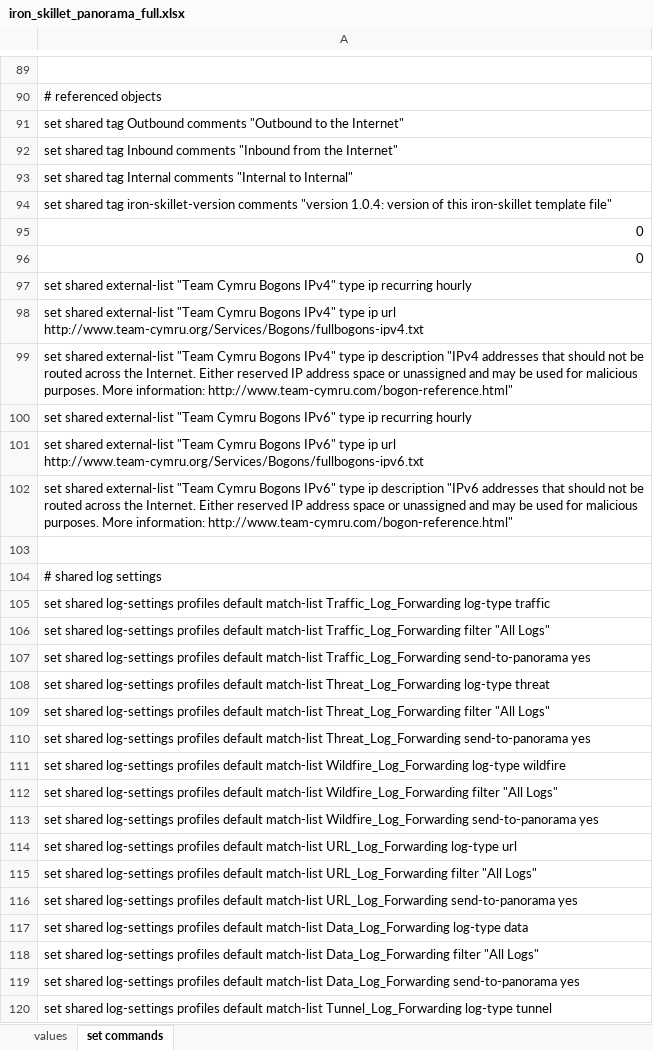
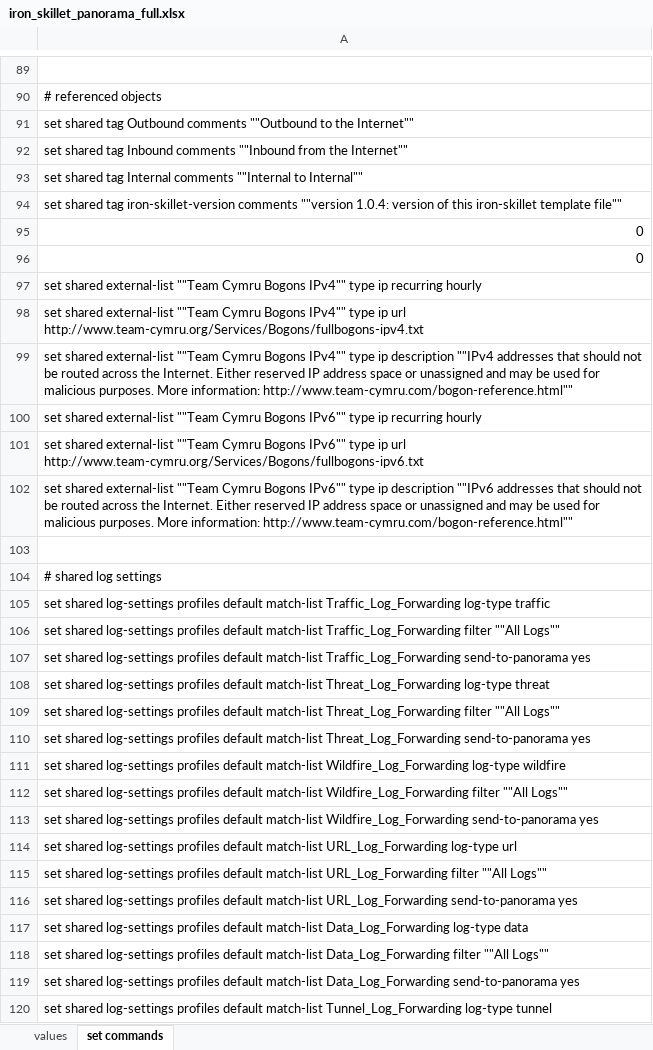
Before and after one commit to PaloAltoNetworks/iron-skillet, an Excel workbook: templates/panorama/set_commands/iron_skillet_panorama_full.xlsx, sheet set commands, drawn as a sheet; only a part is shown, gaps mark what is left out; values as stored, in another font and other column widths than the file's, no borders; the diff covers the shown part only; the diff names each change by its address in the sheet, - before the commit and + after, or states it on an @@ line.

```diff
--- a/templates/panorama/set_commands/iron_skillet_panorama_full.xlsx (sheet set commands)
+++ b/templates/panorama/set_commands/iron_skillet_panorama_full.xlsx (sheet set commands)
-A91: …Outbound comments "Outbound to the Internet"
+A91: …Outbound comments ""Outbound to the Internet""
-A92: …Inbound comments "Inbound from the Internet"
+A92: …Inbound comments ""Inbound from the Internet""
-A93: …Internal comments "Internal to Internal"
+A93: …Internal comments ""Internal to Internal""
-A94: …iron-skillet-version comments "version 1.0.4: version of this iron-skillet template file"
+A94: …iron-skillet-version comments ""version 1.0.4: version of this iron-skillet template file""
-A97: …shared external-list "Team Cymru Bogons IPv4" type ip…
+A97: …shared external-list ""Team Cymru Bogons IPv4"" type ip…
-A98: …shared external-list "Team Cymru Bogons IPv4" type ip…
+A98: …shared external-list ""Team Cymru Bogons IPv4"" type ip…
-A99: …shared external-list "Team Cymru Bogons IPv4" type ip description "IPv4 addresses that should not be routed across the Internet. Either reserved IP address space or unassigned and may be used for malicious purposes. More information: http://www.team-cymru.com/bogon-reference.html"
+A99: …shared external-list ""Team Cymru Bogons IPv4"" type ip description ""IPv4 addresses that should not be routed across the Internet. Either reserved IP address space or unassigned and may be used for malicious purposes. More information: http://www.team-cymru.com/bogon-reference.html""
-A100: …shared external-list "Team Cymru Bogons IPv6" type ip…
+A100: …shared external-list ""Team Cymru Bogons IPv6"" type ip…
-A101: …shared external-list "Team Cymru Bogons IPv6" type ip…
+A101: …shared external-list ""Team Cymru Bogons IPv6"" type ip…
-A102: …shared external-list "Team Cymru Bogons IPv6" type ip description "IPv6 addresses that should not be routed across the Internet. Either reserved IP address space or unassigned and may be used for malicious purposes. More information: http://www.team-cymru.com/bogon-reference.html"
+A102: …shared external-list ""Team Cymru Bogons IPv6"" type ip description ""IPv6 addresses that should not be routed across the Internet. Either reserved IP address space or unassigned and may be used for malicious purposes. More information: http://www.team-cymru.com/bogon-reference.html""
-A106: …Traffic_Log_Forwarding filter "All Logs"
+A106: …Traffic_Log_Forwarding filter ""All Logs""
-A109: …Threat_Log_Forwarding filter "All Logs"
+A109: …Threat_Log_Forwarding filter ""All Logs""
-A112: …Wildfire_Log_Forwarding filter "All Logs"
+A112: …Wildfire_Log_Forwarding filter ""All Logs""
-A115: …URL_Log_Forwarding filter "All Logs"
+A115: …URL_Log_Forwarding filter ""All Logs""
-A118: …Data_Log_Forwarding filter "All Logs"
+A118: …Data_Log_Forwarding filter ""All Logs""
```
Also changed, not shown: other rows of this sheet, formulas that keep their value, templates/panos/set_commands/iron_skillet_panos_full.xlsx, 1 other file.
